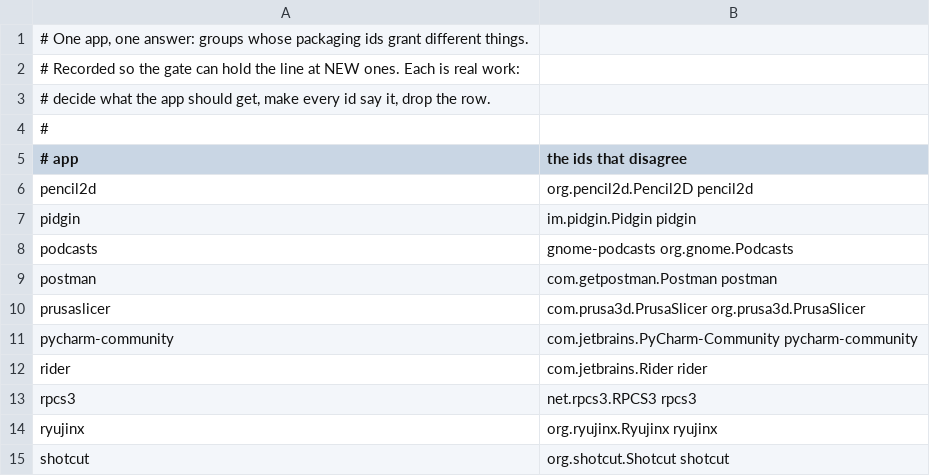
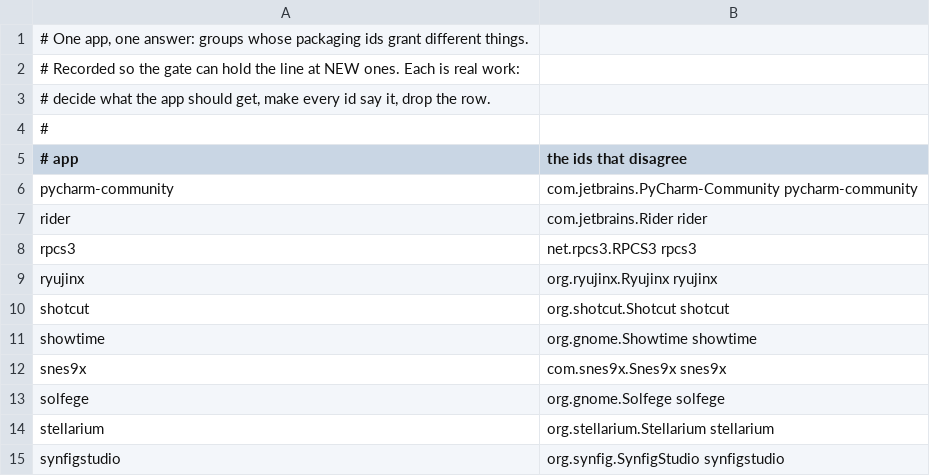
Before and after one commit to arlenos/arlen, a TSV file: dev/profile-agreement-baseline.tsv, drawn as a sheet; only a part is shown; the shorter side is filled out with more unchanged rows; the diff names each change by its address in the sheet, - before the commit and + after, or states it on an @@ line.

Commit message:
profiles: five more get one answer

```diff
--- a/dev/profile-agreement-baseline.tsv
+++ b/dev/profile-agreement-baseline.tsv
-row 6: pencil2d | org.pencil2d.Pencil2D pencil2d
-row 7: pidgin | im.pidgin.Pidgin pidgin
-row 8: podcasts | gnome-podcasts org.gnome.Podcasts
-row 9: postman | com.getpostman.Postman postman
-row 10: prusaslicer | com.prusa3d.PrusaSlicer org.prusa3d.PrusaSlicer
```
Also changed, not shown: 10 other files.
